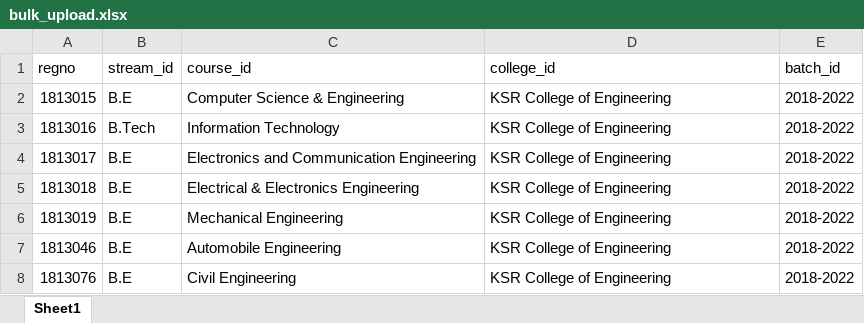
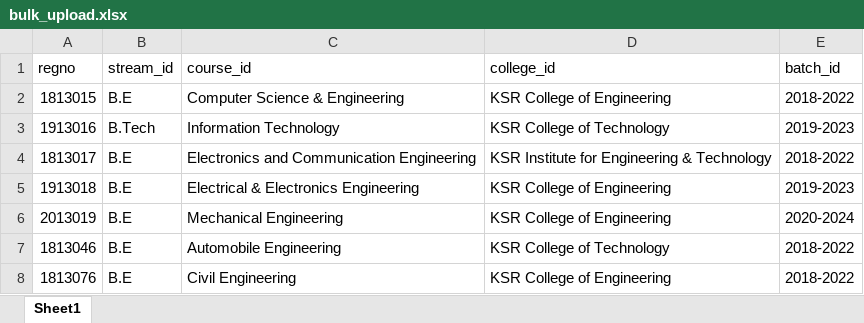
Before and after one commit to gokul1101/editor-backend, an Excel workbook: bulk_upload.xlsx, sheet Sheet1, drawn as a sheet; values as stored, in another font and other column widths than the file's, no borders; charts and pictures not drawn; the diff names each change by its address in the sheet, - before the commit and + after, or states it on an @@ line.

```diff
--- a/bulk_upload.xlsx (sheet Sheet1)
+++ b/bulk_upload.xlsx (sheet Sheet1)
-A3 (regno): 1813016
+A3 (regno): 1913016
-D3 (college_id): KSR College of Engineering
+D3 (college_id): KSR College of Technology
-E3 (batch_id): 2018-2022
+E3 (batch_id): 2019-2023
-D4 (college_id): KSR College of Engineering
+D4 (college_id): KSR Institute for Engineering & Technology
-A5 (regno): 1813018
+A5 (regno): 1913018
-E5 (batch_id): 2018-2022
+E5 (batch_id): 2019-2023
-A6 (regno): 1813019
+A6 (regno): 2013019
-E6 (batch_id): 2018-2022
+E6 (batch_id): 2020-2024
-D7 (college_id): KSR College of Engineering
+D7 (college_id): KSR College of Technology
```
Also changed, not shown: charts or pictures, 12 other files.
